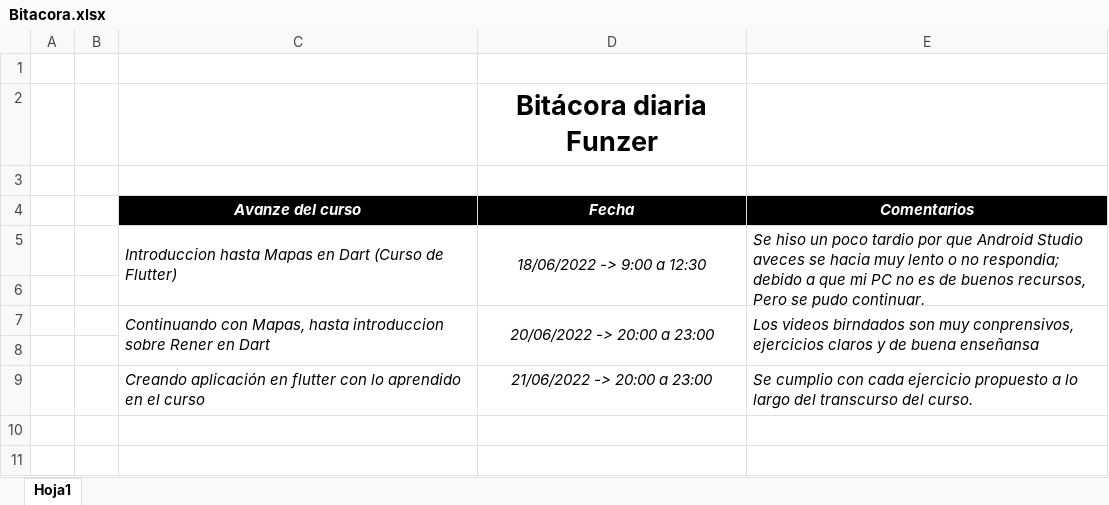
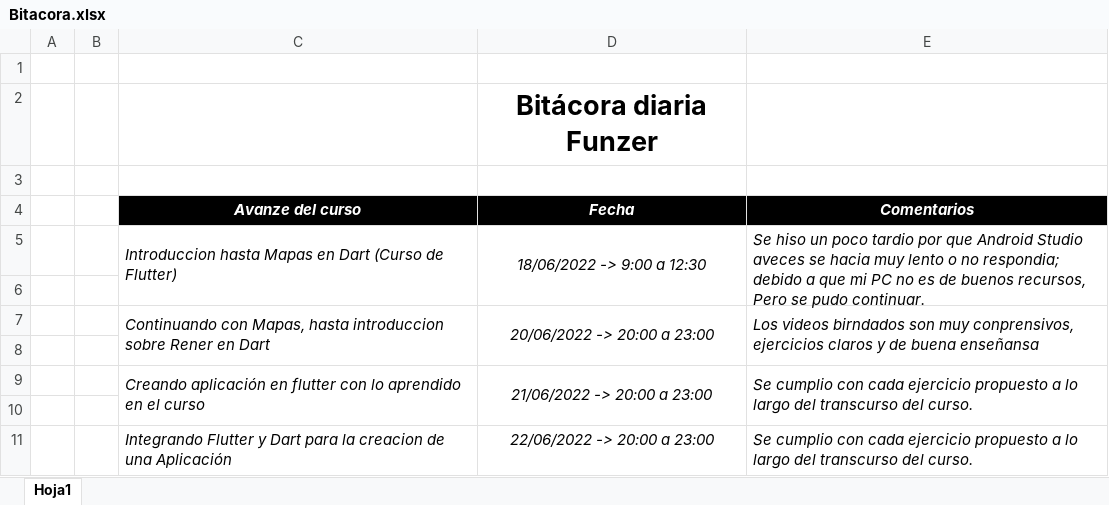
Before and after one commit to Elvislml/Bitacora, an Excel workbook: Bitacora.xlsx, sheet Hoja1, drawn as a sheet; values as stored, in another font and other column widths than the file's, no borders; the diff names each change by its address in the sheet, - before the commit and + after, or states it on an @@ line.

Commit message:
Dia 4
Descripcion de lo realizado en el Dia 4

```diff
--- a/Bitacora.xlsx (sheet Hoja1)
+++ b/Bitacora.xlsx (sheet Hoja1)
+C9:C10 merged
+D9:D10 merged
+E9:E10 merged
+row 10: (empty)
+row 11:  |  | Integrando Flutter y Dart para la creacion de una Aplicación | 22/06/2022 -> 20:00 a 23:00 | Se cumplio con cada ejercicio propuesto a lo largo del transcurso del curso.
```
